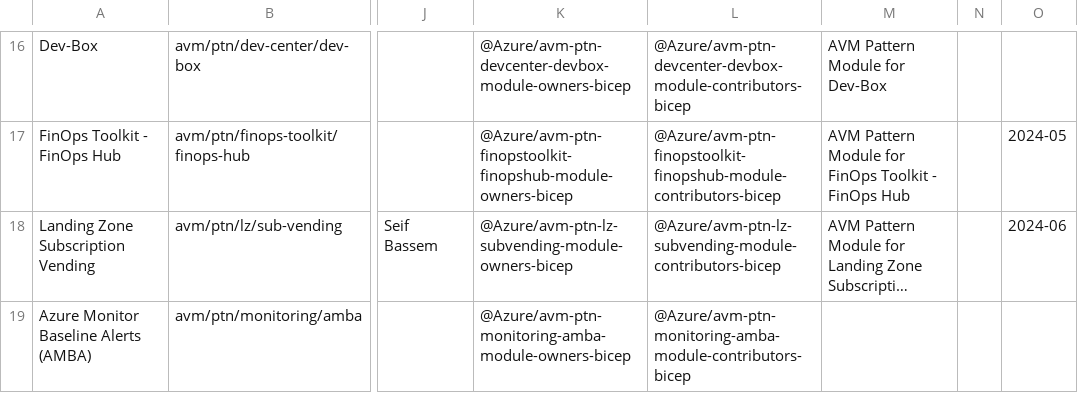
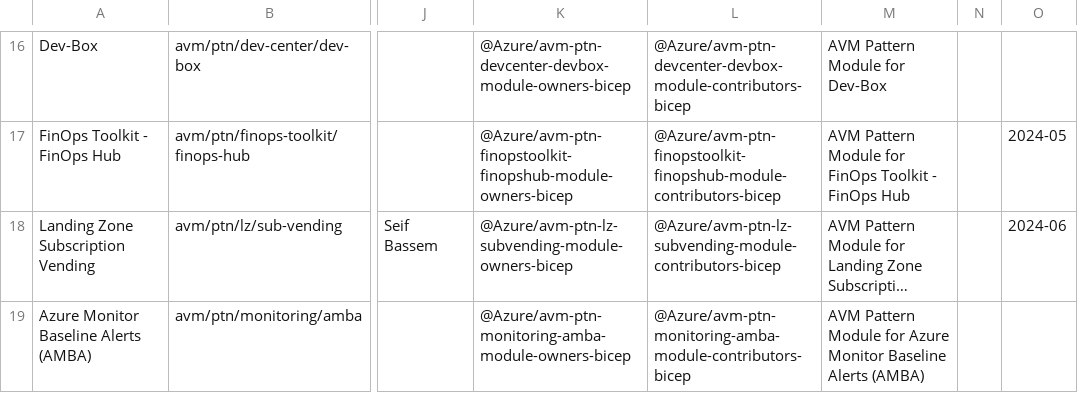
Before and after one commit to Azure/Azure-Verified-Modules, a CSV file: docs/static/module-indexes/BicepPatternModules.csv, drawn as a sheet; only a part is shown, gaps mark what is left out; long unchanged cells end in …; the diff covers the shown part only; the diff names each change by its address in the sheet, - before the commit and + after, or states it on an @@ line.

Commit message:
AVM module index update (#1197)

```diff
--- a/docs/static/module-indexes/BicepPatternModules.csv
+++ b/docs/static/module-indexes/BicepPatternModules.csv
-M19: (empty)
+M19: AVM Pattern Module for Azure Monitor Baseline Alerts (AMBA)
```
Also changed, not shown: 1 added row and 2 edited cells elsewhere in this file.
